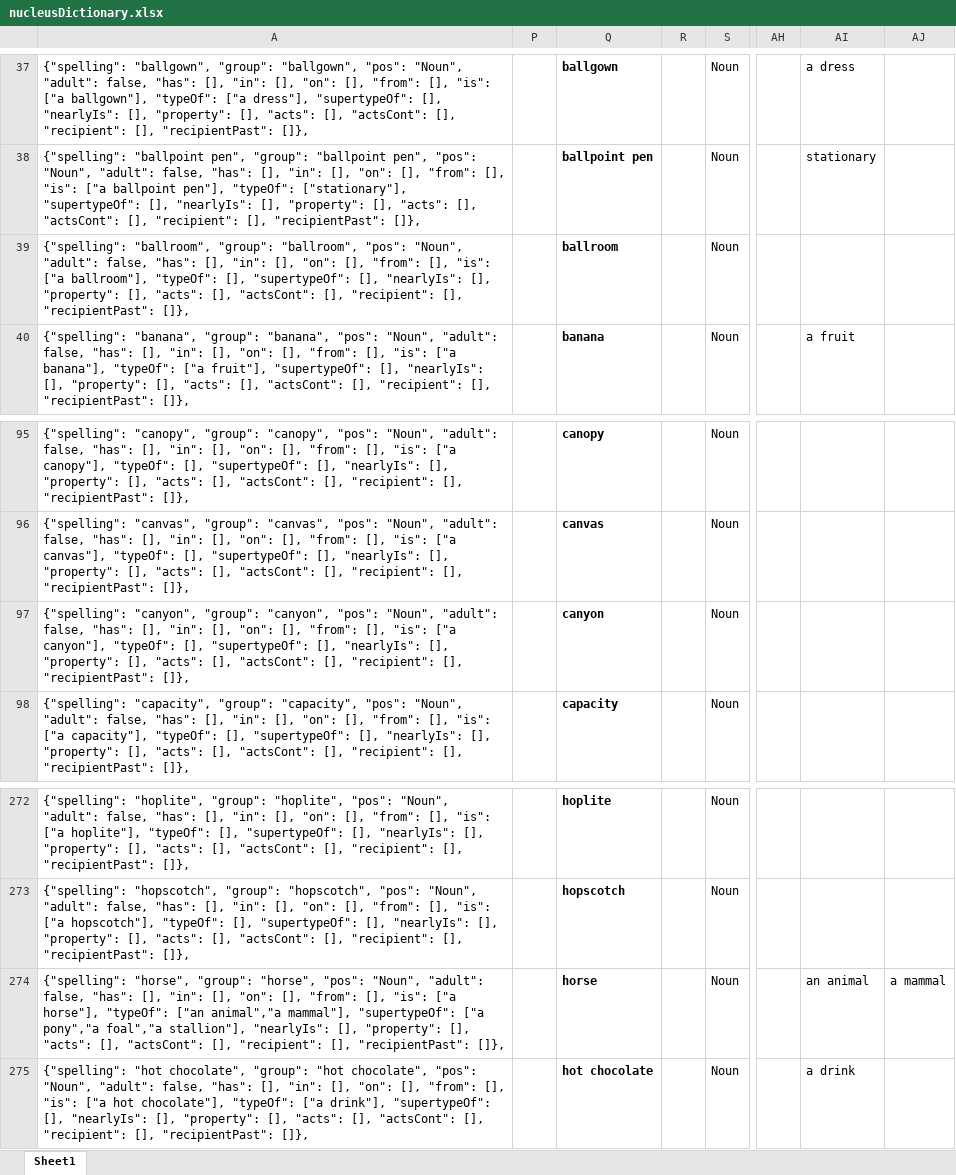
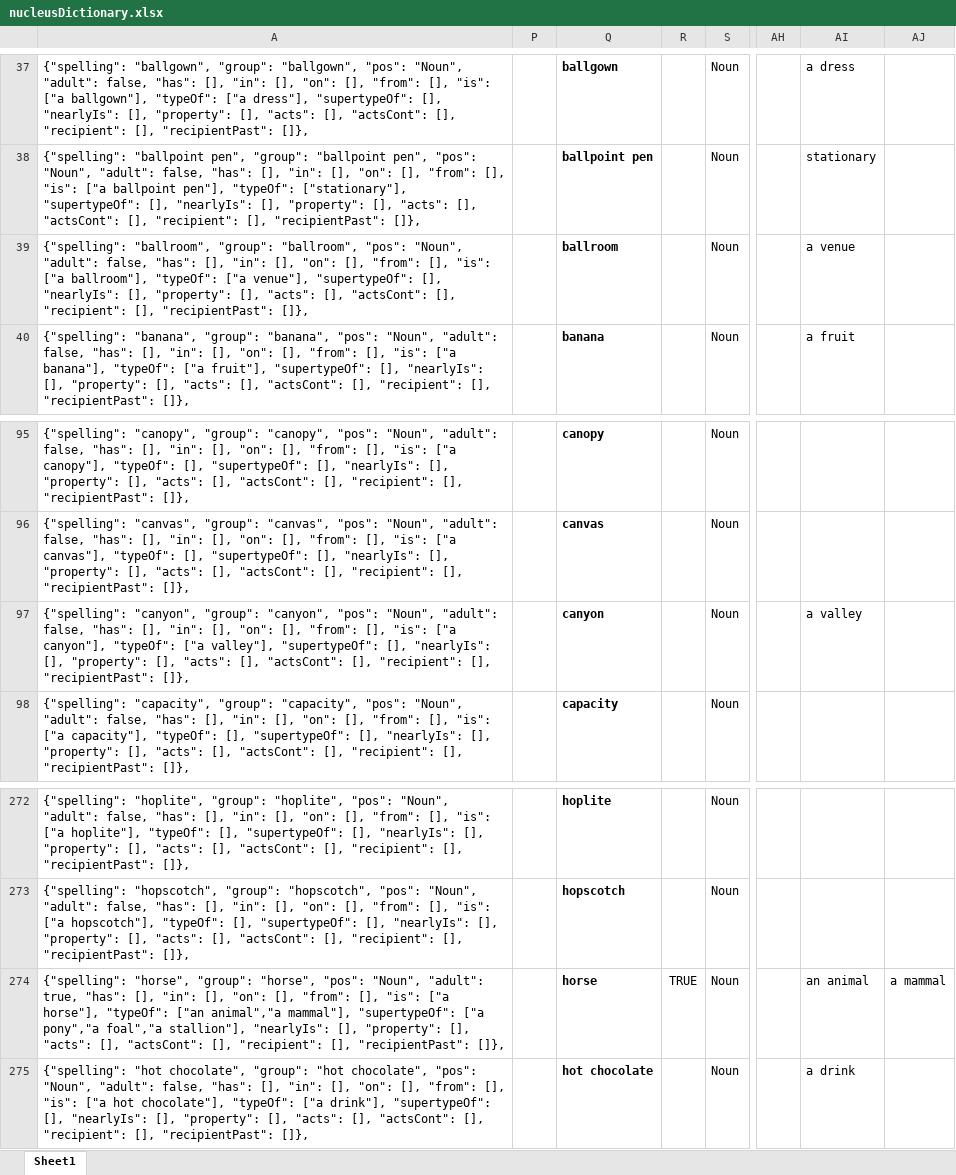
Before and after one commit to wabradshaw/claptrap, an Excel workbook: nucleusDictionary.xlsx, sheet Sheet1, drawn as a sheet; only a part is shown, gaps mark what is left out; values as stored, in another font and other column widths than the file's, no borders; table styles not drawn; the diff covers the shown part only; the diff names each change by its address in the sheet, - before the commit and + after, or states it on an @@ line.

```diff
--- a/nucleusDictionary.xlsx (sheet Sheet1)
+++ b/nucleusDictionary.xlsx (sheet Sheet1)
-A39: …ballroom"], "typeOf": [], "supertypeOf": [],…
+A39: …ballroom"], "typeOf": ["a venue"], "supertypeOf": [],…
-AI39: (empty)
+AI39: a venue
-A97: …canyon"], "typeOf": [], "supertypeOf": [],…
+A97: …canyon"], "typeOf": ["a valley"], "supertypeOf": [],…
-AI97: (empty)
+AI97: a valley
-A274: …"Noun", "adult": false, "has": [],…
+A274: …"Noun", "adult": true, "has": [],…
-R274: (empty)
+R274: TRUE
```
Also changed, not shown: 4 removed rows and 44 edited cells elsewhere in this sheet, formulas that keep their value, hidden cells, 1 other file.
